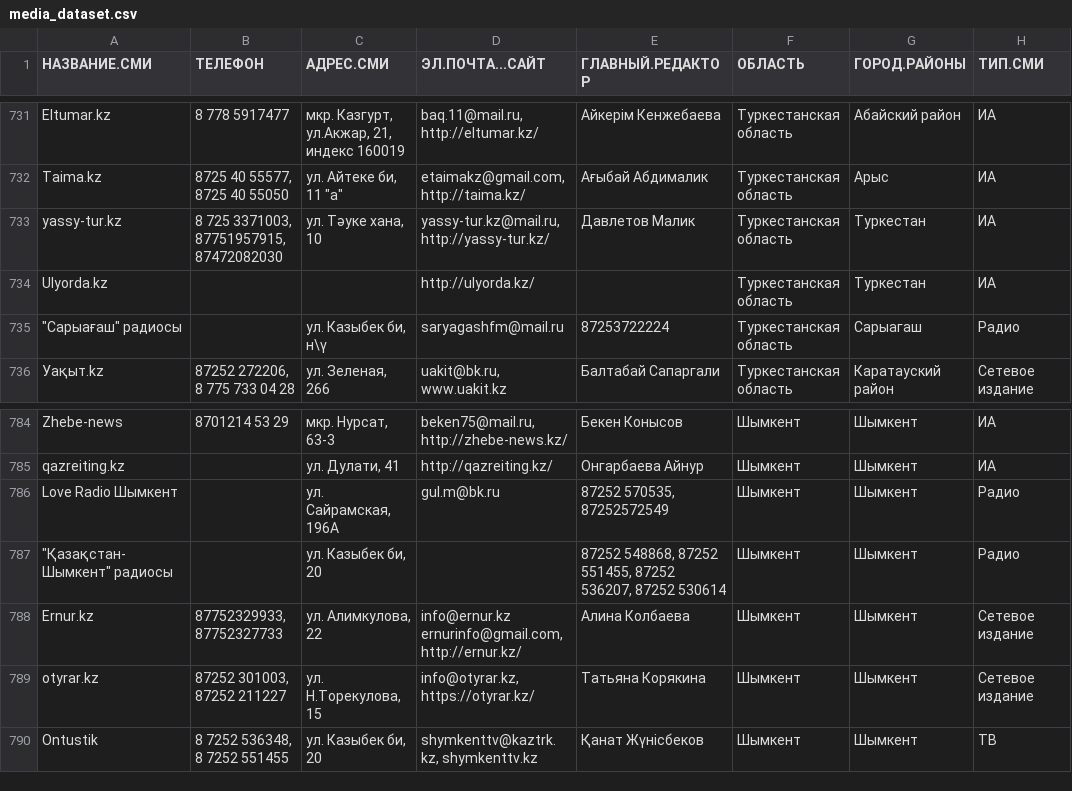
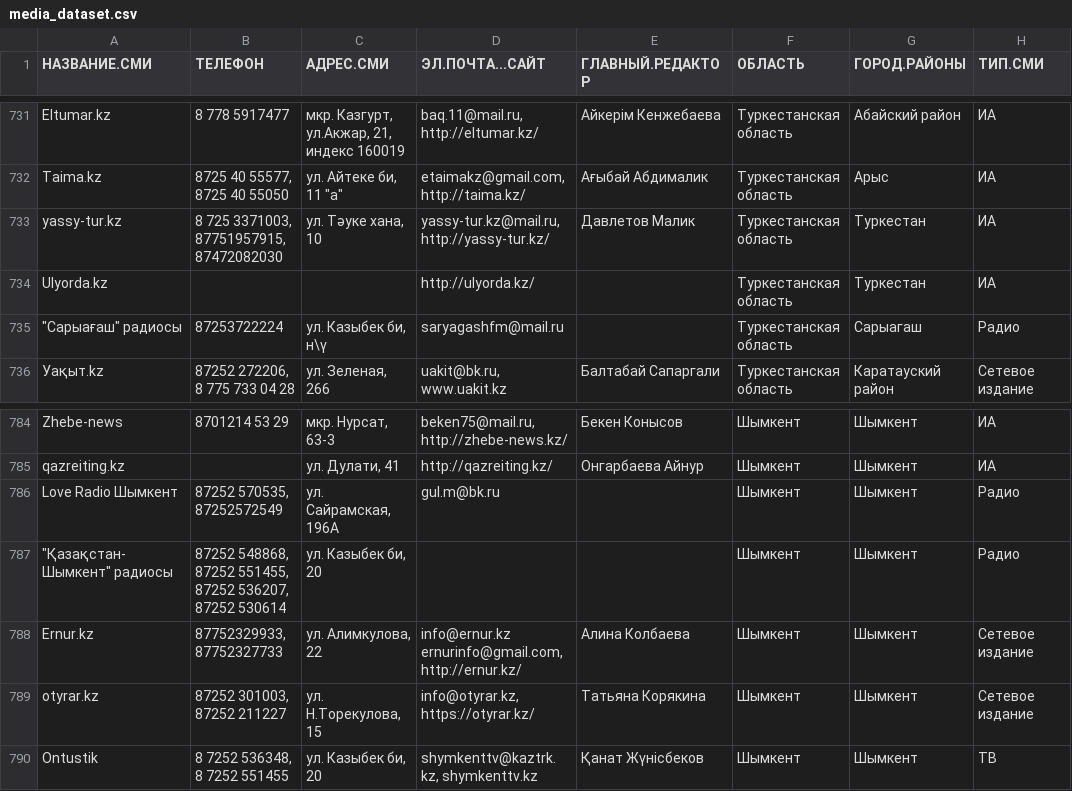
Before and after one commit to YevhDr/kazahstan-media-map, a CSV file: data/media_dataset.csv, drawn as a sheet; only a part is shown, gaps mark what is left out; the diff names each change by its address in the sheet, - before the commit and + after, or states it on an @@ line.

```diff
--- a/data/media_dataset.csv
+++ b/data/media_dataset.csv
-B735 (ТЕЛЕФОН): (empty)
+B735 (ТЕЛЕФОН): 87253722224
-E735 (ГЛАВНЫЙ.РЕДАКТОР): 87253722224
+E735 (ГЛАВНЫЙ.РЕДАКТОР): (empty)
-B786 (ТЕЛЕФОН): (empty)
+B786 (ТЕЛЕФОН): 87252 570535, 87252572549
-E786 (ГЛАВНЫЙ.РЕДАКТОР): 87252 570535, 87252572549
+E786 (ГЛАВНЫЙ.РЕДАКТОР): (empty)
-B787 (ТЕЛЕФОН): (empty)
+B787 (ТЕЛЕФОН): 87252 548868, 87252 551455, 87252 536207, 87252 530614
-E787 (ГЛАВНЫЙ.РЕДАКТОР): 87252 548868, 87252 551455, 87252 536207, 87252 530614
+E787 (ГЛАВНЫЙ.РЕДАКТОР): (empty)
```
Also changed, not shown: 3 other files.
